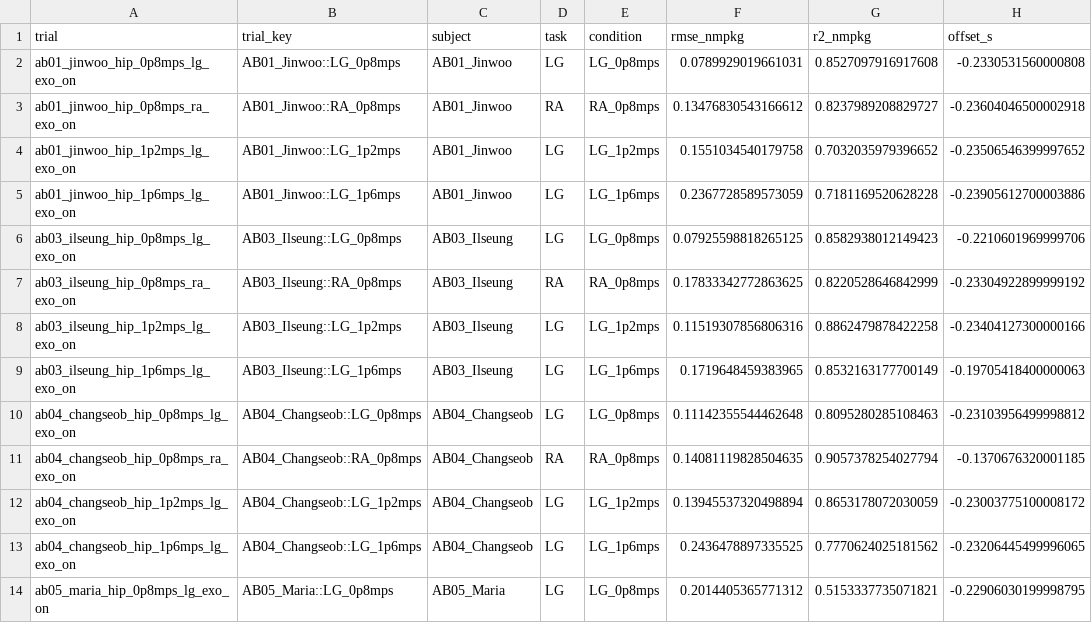
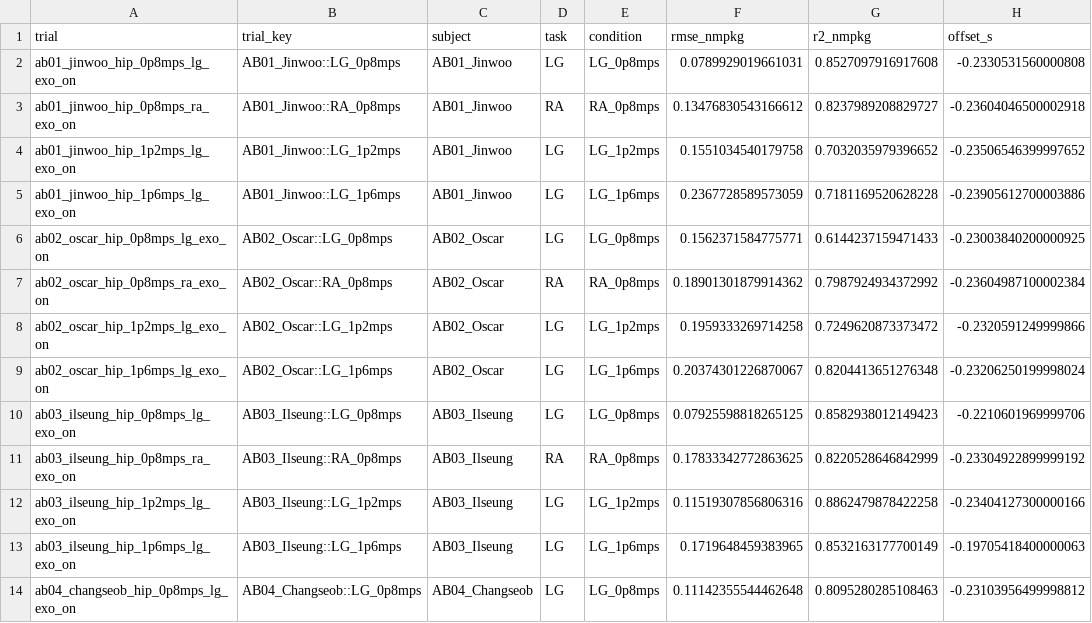
Before and after one commit to luorix1/MeMo-IK-ID, a CSV file: analysis/cache/compare_processed_hip_exo_id_metrics.csv, drawn as a sheet; only a part is shown; the shorter side is filled out with more unchanged rows.

```diff
--- a/analysis/cache/compare_processed_hip_exo_id_metrics.csv
+++ b/analysis/cache/compare_processed_hip_exo_id_metrics.csv
@@ -5,2 +5,6 @@ ab01_jinwoo_hip_1p2mps_lg_exo_on,AB01_Jinwoo::LG_1p2mps,AB01_Jinwoo,LG,LG_1p2mps
 ab01_jinwoo_hip_1p6mps_lg_exo_on,AB01_Jinwoo::LG_1p6mps,AB01_Jinwoo,LG,LG_1p6mps,0.2367728589573059,0.7181169520628228,-0.23905612700003886
+ab02_oscar_hip_0p8mps_lg_exo_on,AB02_Oscar::LG_0p8mps,AB02_Oscar,LG,LG_0p8mps,0.1562371584775771,0.6144237159471433,-0.23003840200000925
+ab02_oscar_hip_0p8mps_ra_exo_on,AB02_Oscar::RA_0p8mps,AB02_Oscar,RA,RA_0p8mps,0.18901301879914362,0.7987924934372992,-0.23604987100002384
+ab02_oscar_hip_1p2mps_lg_exo_on,AB02_Oscar::LG_1p2mps,AB02_Oscar,LG,LG_1p2mps,0.1959333269714258,0.7249620873373472,-0.2320591249999866
+ab02_oscar_hip_1p6mps_lg_exo_on,AB02_Oscar::LG_1p6mps,AB02_Oscar,LG,LG_1p6mps,0.20374301226870067,0.8204413651276348,-0.23206250199998024
 ab03_ilseung_hip_0p8mps_lg_exo_on,AB03_Ilseung::LG_0p8mps,AB03_Ilseung,LG,LG_0p8mps,0.07925598818265125,0.8582938012149423,-0.2210601969999706
```
Also changed, not shown: analysis/cache/compare_processed_knee_exo_id_replay_metrics.csv, analysis/paper_outputs/hip_exo/table1_summary.csv, 38 other files.
